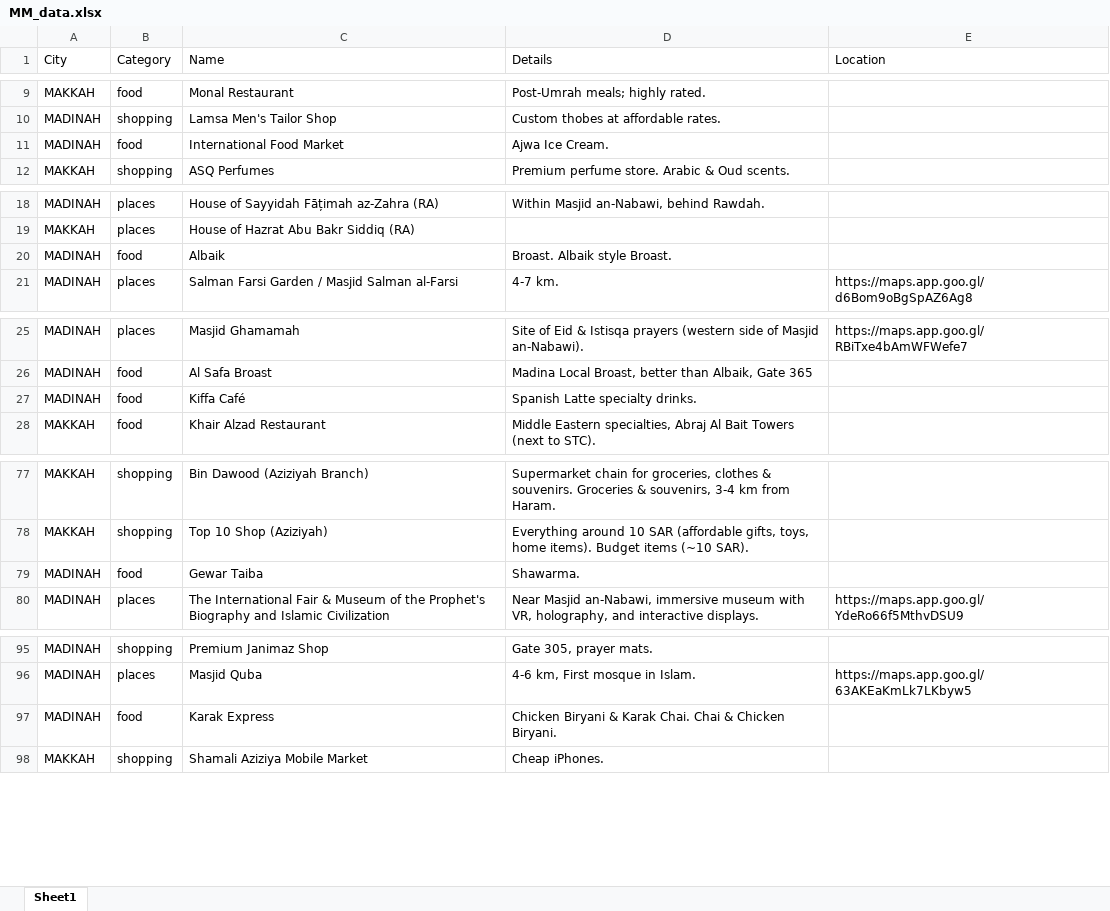
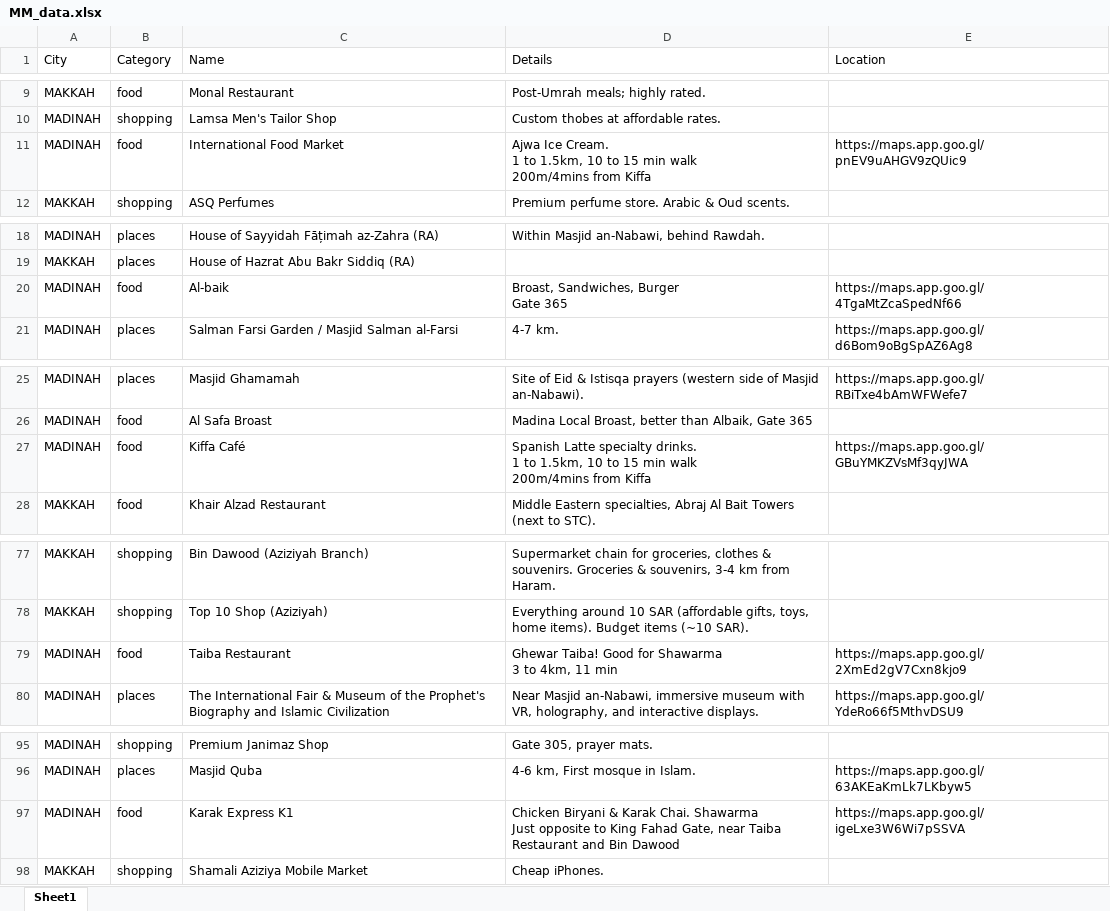
Before and after one commit to sn-bebo/mm_app, an Excel workbook: public/data/MM_data.xlsx, sheet Sheet1, drawn as a sheet; only a part is shown, gaps mark what is left out; values as stored, in another font and other column widths than the file's, no borders; removed rows and columns are numbered as before the commit, all else as after; ↵ is a line break in a cell; the diff covers the shown part only; the diff names each change by its address in the sheet, - before the commit and + after, or states it on an @@ line.

Commit message:
Update Excel data with latest changes

```diff
--- a/public/data/MM_data.xlsx (sheet Sheet1)
+++ b/public/data/MM_data.xlsx (sheet Sheet1)
-D11 (Details): Ajwa Ice Cream.
+D11 (Details): Ajwa Ice Cream. ↵ 1 to 1.5km, 10 to 15 min walk ↵ 200m/4mins from Kiffa
-E11 (Location): (empty)
+E11 (Location): https://maps.app.goo.gl/pnEV9uAHGV9zQUic9
-C20 (Name): Albaik
+C20 (Name): Al-baik
-D20 (Details): Broast. Albaik style Broast.
+D20 (Details): Broast, Sandwiches, Burger ↵ Gate 365
-E20 (Location): (empty)
+E20 (Location): https://maps.app.goo.gl/4TgaMtZcaSpedNf66
-D27 (Details): …specialty drinks.
+D27 (Details): …specialty drinks. ↵ 1 to 1.5km, 10 to 15 min walk ↵ 200m/4mins from Kiffa
-E27 (Location): (empty)
+E27 (Location): https://maps.app.goo.gl/GBuYMKZVsMf3qyJWA
-row 79: MADINAH | food | Gewar Taiba | Shawarma.
+row 79: MADINAH | food | Taiba Restaurant | Ghewar Taiba! Good for Shawarma ↵ 3 to 4km, 11 min | https://maps.app.goo.gl/2XmEd2gV7Cxn8kjo9
-C97 (Name): Karak Express
+C97 (Name): Karak Express K1
-D97 (Details): …Karak Chai. Chai & Chicken Biryani.
+D97 (Details): …Karak Chai. Shawarma ↵ Just opposite to King Fahad Gate, near Taiba Restaurant and Bin Dawood
-E97 (Location): (empty)
+E97 (Location): https://maps.app.goo.gl/igeLxe3W6Wi7pSSVA
```
Also changed, not shown: 4 edited cells elsewhere in this sheet.
